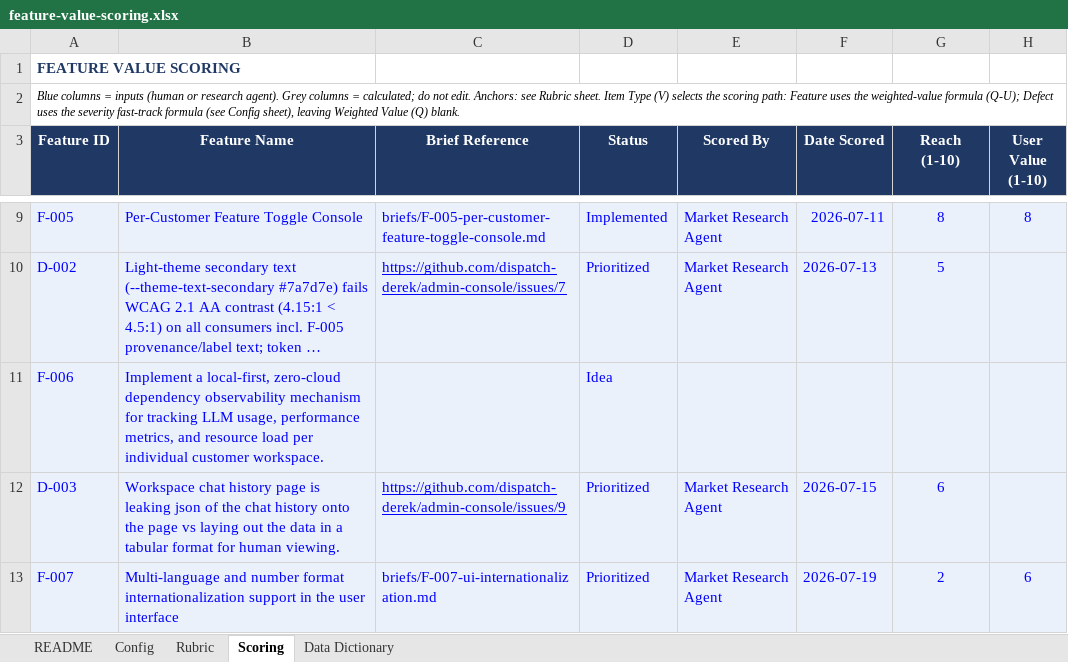
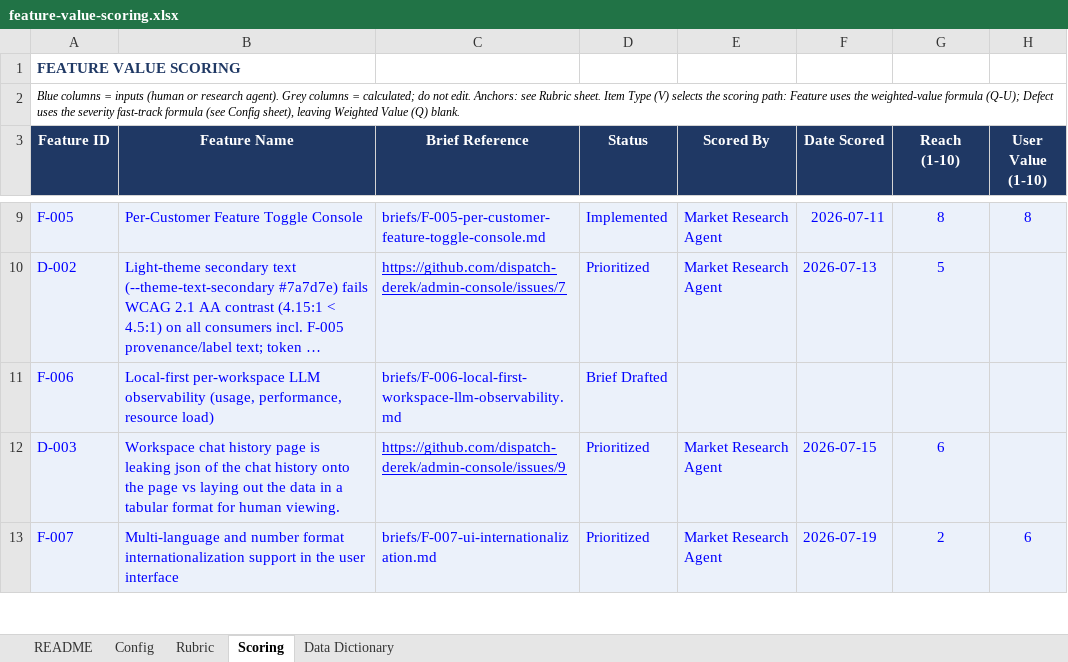
Before and after one commit to dispatch-derek/admin-console, an Excel workbook: feature-value-scoring.xlsx, sheet Scoring, drawn as a sheet; only a part is shown, gaps mark what is left out; long unchanged cells end in …; values as stored, in another font and other column widths than the file's, no borders; the diff names each change by its address in the sheet, - before the commit and + after, or states it on an @@ line.

```diff
--- a/feature-value-scoring.xlsx (sheet Scoring)
+++ b/feature-value-scoring.xlsx (sheet Scoring)
-B11 (Feature Name): Implement a local-first, zero-cloud dependency observability mechanism for tracking LLM usage, performance metrics, and resource load per individual customer workspace.
+B11 (Feature Name): Local-first per-workspace LLM observability (usage, performance, resource load)
-C11 (Brief Reference): (empty)
+C11 (Brief Reference): briefs/F-006-local-first-workspace-llm-observability.md
-D11 (Status): Idea
+D11 (Status): Brief Drafted
```
Also changed, not shown: 1 other file.
